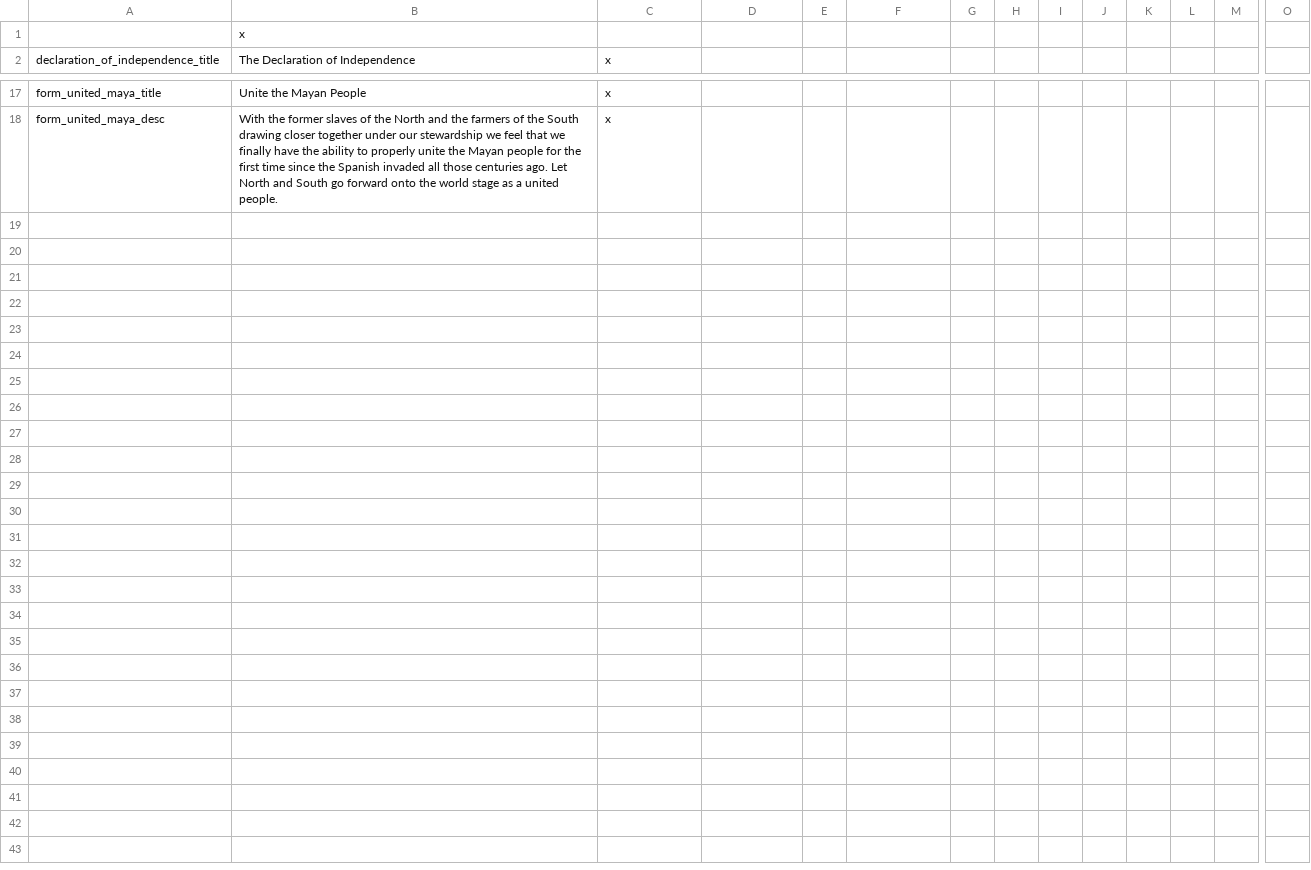
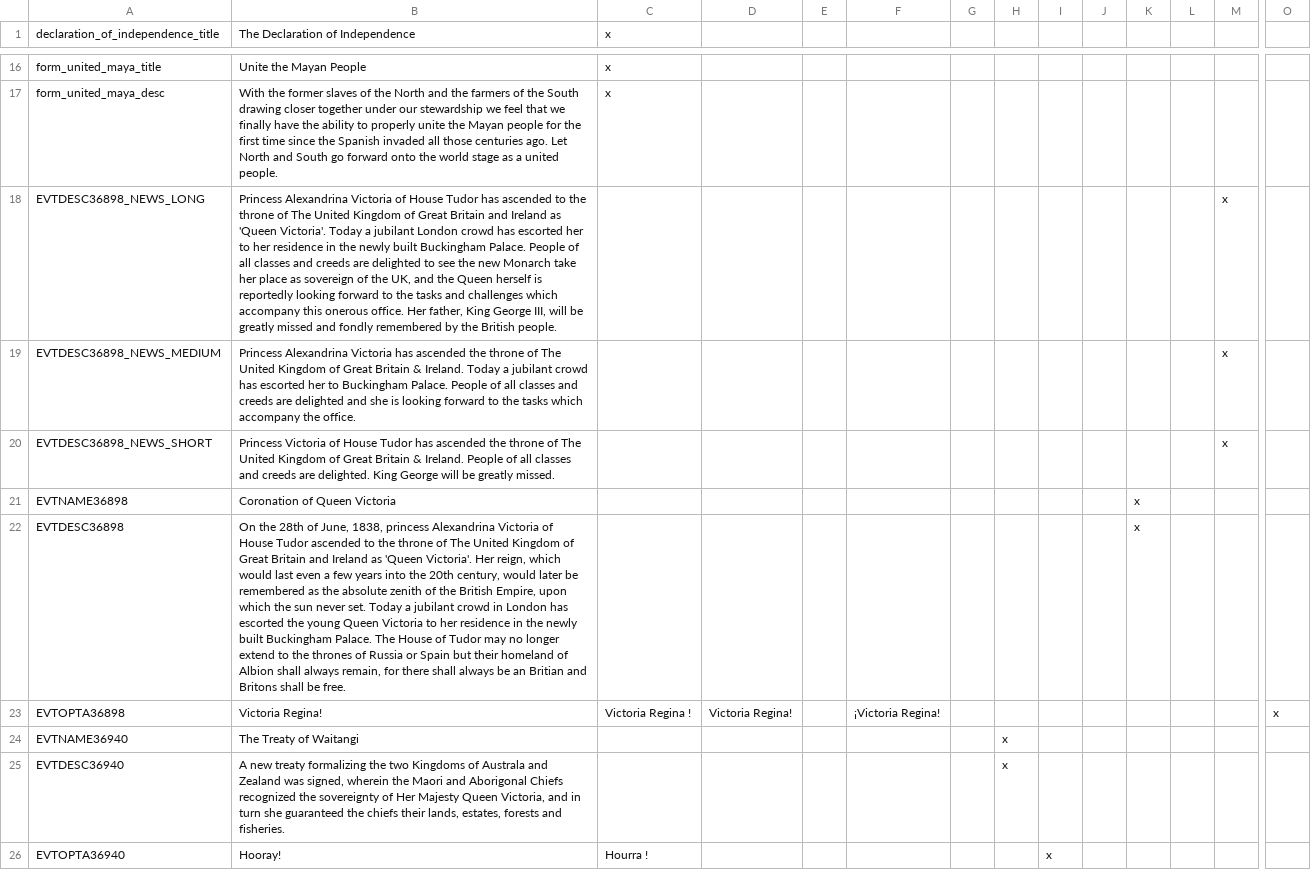
Before and after one commit to NevadaUK/Victoria2CrossCresentCrowns, a CSV file: 1800MegaSession/localisation/Events_and_Decisions.csv, drawn as a sheet; only a part is shown, gaps mark what is left out; removed rows and columns are numbered as before the commit, all else as after; rows hold the shown columns only; the diff names each change by its address in the sheet, - before the commit and + after, or states it on an @@ line.

```diff
--- a/1800MegaSession/localisation/Events_and_Decisions.csv
+++ b/1800MegaSession/localisation/Events_and_Decisions.csv
-row 1:  | x
+row 18: EVTDESC36898_NEWS_LONG | Princess Alexandrina Victoria of House Tudor has ascended to the throne of The United Kingdom of Great Britain and Ireland as 'Queen Victoria'. Today a jubilant London crowd has escorted her to her residence in the newly built Buckingham Palace. People of all classes and creeds are delighted to see the new Monarch take her place as sovereign of the UK, and the Queen herself is reportedly looking forward to the tasks and challenges which accompany this onerous office. Her father, King George III, will be greatly missed and fondly remembered by the British people. |  |  |  |  |  |  |  |  |  |  | x
+row 19: EVTDESC36898_NEWS_MEDIUM | Princess Alexandrina Victoria has ascended the throne of The United Kingdom of Great Britain & Ireland. Today a jubilant crowd has escorted her to Buckingham Palace. People of all classes and creeds are delighted and she is looking forward to the tasks which accompany the office. |  |  |  |  |  |  |  |  |  |  | x
+row 20: EVTDESC36898_NEWS_SHORT | Princess Victoria of House Tudor has ascended the throne of The United Kingdom of Great Britain & Ireland. People of all classes and creeds are delighted. King George will be greatly missed. |  |  |  |  |  |  |  |  |  |  | x
+row 21: EVTNAME36898 | Coronation of Queen Victoria |  |  |  |  |  |  |  |  | x
+row 22: EVTDESC36898 | On the 28th of June, 1838, princess Alexandrina Victoria of House Tudor ascended to the throne of The United Kingdom of Great Britain and Ireland as 'Queen Victoria'. Her reign, which would last even a few years into the 20th century, would later be remembered as the absolute zenith of the British Empire, upon which the sun never set. Today a jubilant crowd in London has escorted the young Queen Victoria to her residence in the newly built Buckingham Palace. The House of Tudor may no longer extend to the thrones of Russia or Spain but their homeland of Albion shall always remain, for there shall always be an Britian and Britons shall be free. |  |  |  |  |  |  |  |  | x
+row 23: EVTOPTA36898 | Victoria Regina! | Victoria Regina ! | Victoria Regina! |  | ¡Victoria Regina! |  |  |  |  |  |  |  | x
+row 24: EVTNAME36940 | The Treaty of Waitangi |  |  |  |  |  | x
+row 25: EVTDESC36940 | A new treaty formalizing the two Kingdoms of Australa and Zealand was signed, wherein the Maori and Aborigonal Chiefs recognized the sovereignty of Her Majesty Queen Victoria, and in turn she guaranteed the chiefs their lands, estates, forests and fisheries. |  |  |  |  |  | x
+row 26: EVTOPTA36940 | Hooray! | Hourra ! |  |  |  |  |  | x
```
Also changed, not shown: 1800MegaSession/localisation/0MAM_Provinces.csv, 42 other files.
